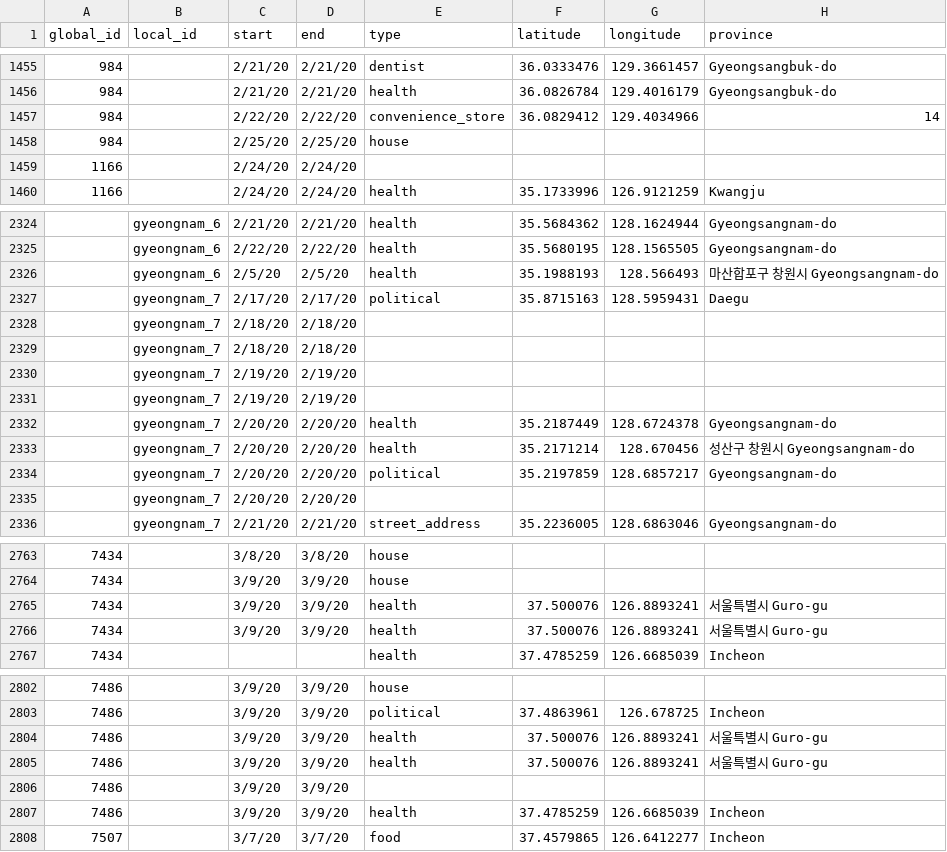
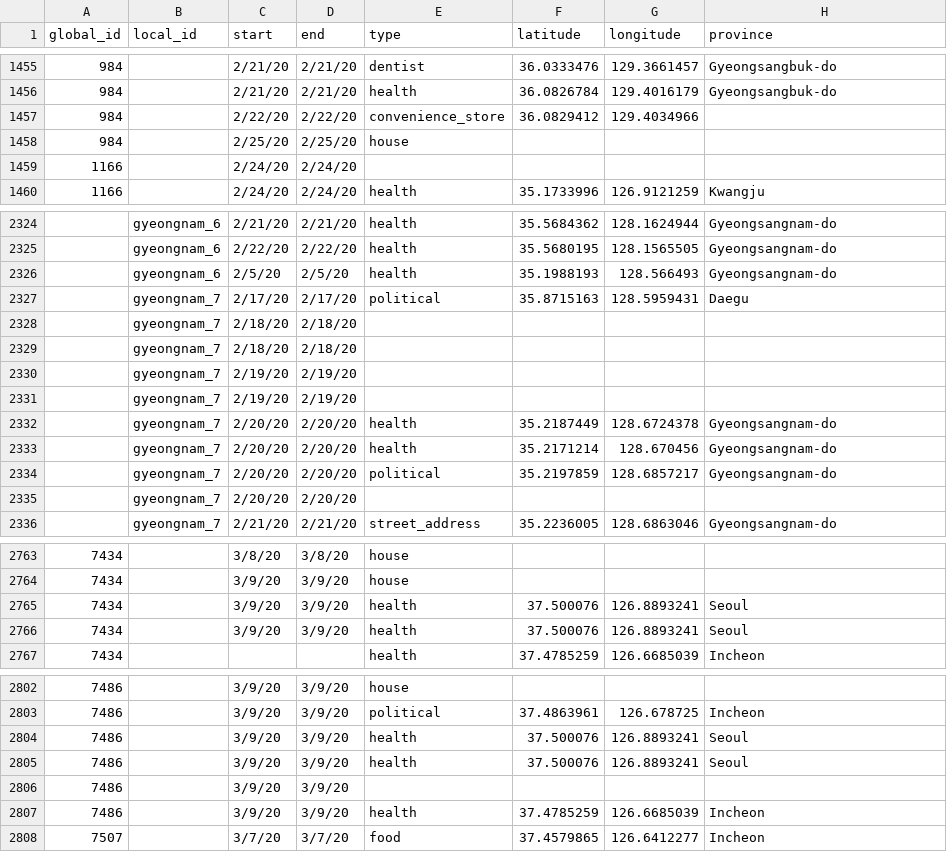
Before and after one commit to ThisIsIsaac/Data-Science-for-COVID-19, a CSV file: Covid19_Dataset/routes.csv, drawn as a sheet; only a part is shown, gaps mark what is left out; the diff covers the shown part only.

Commit message:
Update province  in korean

```diff
--- a/Covid19_Dataset/routes.csv
+++ b/Covid19_Dataset/routes.csv
@@ -1456,3 +1456,3 @@ global_id,local_id,start,end,type,latitude,longitude,province
 984,,2/21/20,2/21/20,health,36.0826784,129.4016179,Gyeongsangbuk-do
-984,,2/22/20,2/22/20,convenience_store,36.0829412,129.4034966,14
+984,,2/22/20,2/22/20,convenience_store,36.0829412,129.4034966,
 984,,2/25/20,2/25/20,house,,,
@@ -2325,3 +2325,3 @@ global_id,local_id,start,end,type,latitude,longitude,province
 ,gyeongnam_6,2/22/20,2/22/20,health,35.5680195,128.1565505,Gyeongsangnam-do
-,gyeongnam_6,2/5/20,2/5/20,health,35.1988193,128.566493,마산합포구 창원시 Gyeongsangnam-do
+,gyeongnam_6,2/5/20,2/5/20,health,35.1988193,128.566493,Gyeongsangnam-do
 ,gyeongnam_7,2/17/20,2/17/20,political,35.8715163,128.5959431,Daegu
@@ -2332,3 +2332,3 @@ global_id,local_id,start,end,type,latitude,longitude,province
 ,gyeongnam_7,2/20/20,2/20/20,health,35.2187449,128.6724378,Gyeongsangnam-do
-,gyeongnam_7,2/20/20,2/20/20,health,35.2171214,128.670456,성산구 창원시 Gyeongsangnam-do
+,gyeongnam_7,2/20/20,2/20/20,health,35.2171214,128.670456,Gyeongsangnam-do
 ,gyeongnam_7,2/20/20,2/20/20,political,35.2197859,128.6857217,Gyeongsangnam-do
@@ -2764,4 +2764,4 @@ global_id,local_id,start,end,type,latitude,longitude,province
 7434,,3/9/20,3/9/20,house,,,
-7434,,3/9/20,3/9/20,health,37.500076,126.8893241,서울특별시 Guro-gu
-7434,,3/9/20,3/9/20,health,37.500076,126.8893241,서울특별시 Guro-gu
+7434,,3/9/20,3/9/20,health,37.500076,126.8893241,Seoul
+7434,,3/9/20,3/9/20,health,37.500076,126.8893241,Seoul
 7434,,,,health,37.4785259,126.6685039,Incheon
@@ -2803,4 +2803,4 @@ global_id,local_id,start,end,type,latitude,longitude,province
 7486,,3/9/20,3/9/20,political,37.4863961,126.678725,Incheon
-7486,,3/9/20,3/9/20,health,37.500076,126.8893241,서울특별시 Guro-gu
-7486,,3/9/20,3/9/20,health,37.500076,126.8893241,서울특별시 Guro-gu
+7486,,3/9/20,3/9/20,health,37.500076,126.8893241,Seoul
+7486,,3/9/20,3/9/20,health,37.500076,126.8893241,Seoul
 7486,,3/9/20,3/9/20,,,,
```
Also changed, not shown: 27 edited cells elsewhere in this file.
